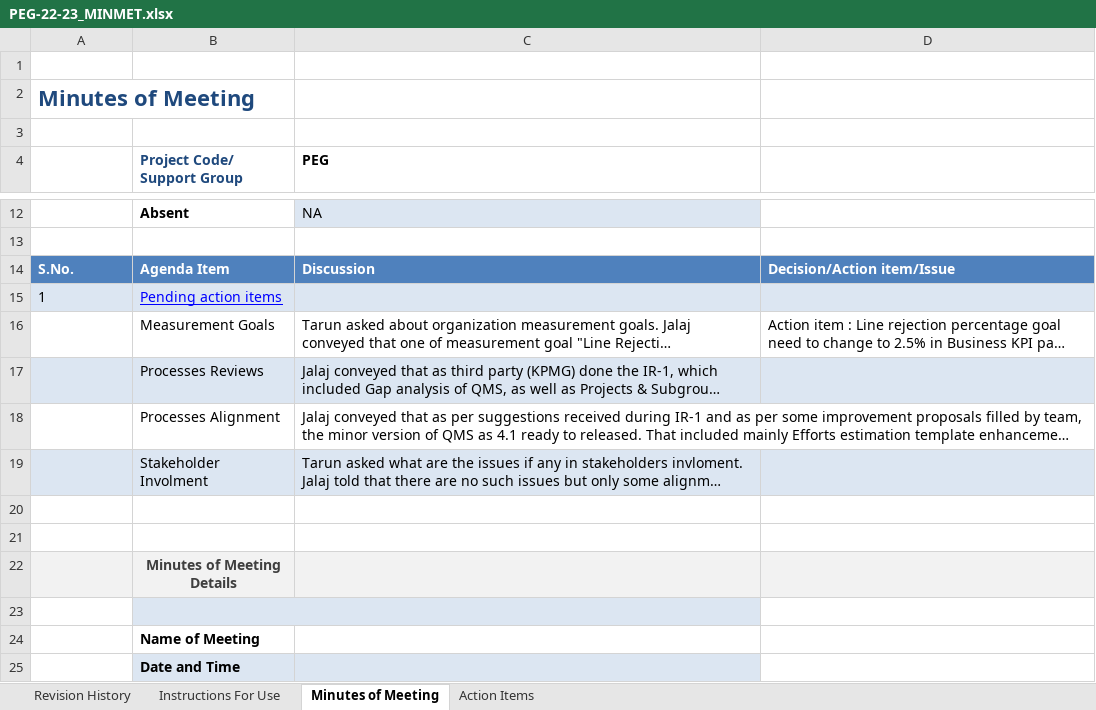
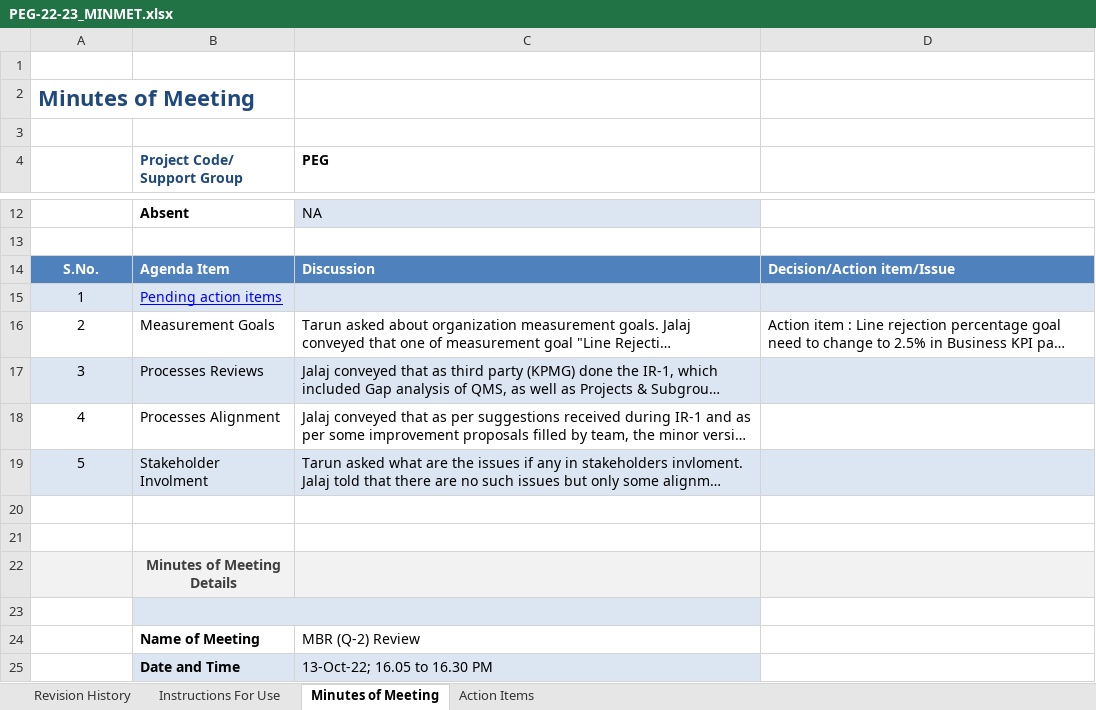
Before and after one commit to JalajMathur/PEG_2022, an Excel workbook: PEG-22-23_MINMET.xlsx, sheet Minutes of Meeting, drawn as a sheet; only a part is shown, gaps mark what is left out; long unchanged cells end in …; values as stored, in another font and other column widths than the file's, no borders; the diff covers the shown part only; the diff names each change by its address in the sheet, - before the commit and + after, or states it on an @@ line.

Commit message:
SM Review agenda list and MOM archived.

```diff
--- a/PEG-22-23_MINMET.xlsx (sheet Minutes of Meeting)
+++ b/PEG-22-23_MINMET.xlsx (sheet Minutes of Meeting)
-A14:A15 alignment: left
+A14:A15 alignment: center
-A16: (empty)
+A16: 2
-A17: (empty)
+A17: 3
-A18: (empty)
+A18: 4
-A19: (empty)
+A19: 5
-C24 (PEG): (empty)
+C24 (PEG): MBR (Q-2) Review
-C25 (PEG): (empty)
+C25 (PEG): 13-Oct-22; 16.05 to 16.30 PM
```
Also changed, not shown: 3 added rows, 15 edited cells and cell formats elsewhere in this sheet, sheet Action Items, 1 other file.
